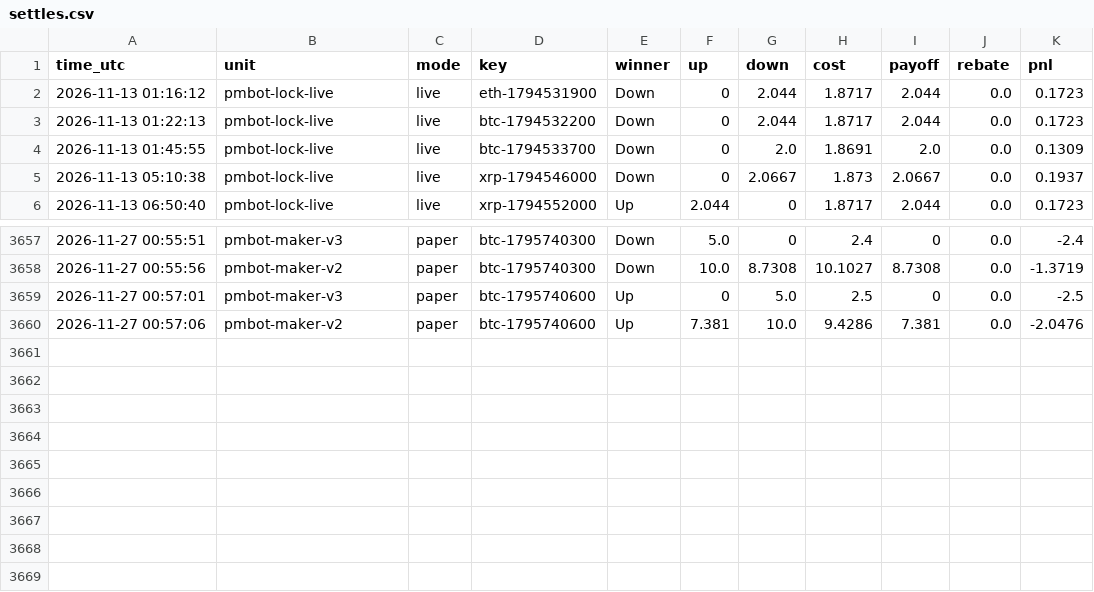
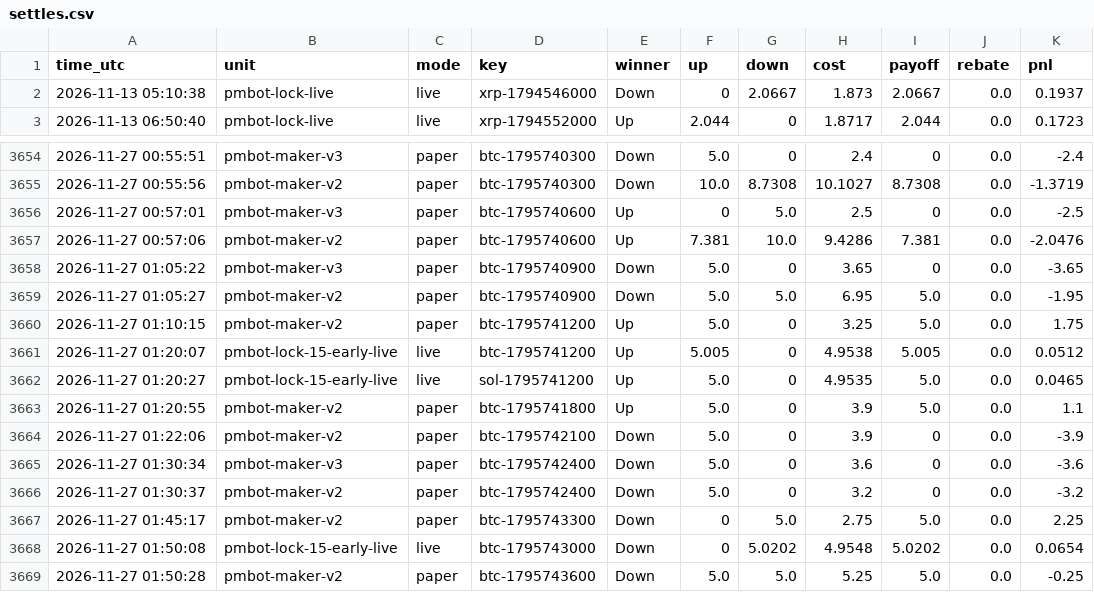
Before and after one commit to sanyamelnik1992-cloud/Polymarket-bot, a CSV file: settles.csv, drawn as a sheet; only a part is shown, gaps mark what is left out.

```diff
--- a/settles.csv
+++ b/settles.csv
@@ -1,5 +1,2 @@
 time_utc,unit,mode,key,winner,up,down,cost,payoff,rebate,pnl
-2026-11-13 01:16:12,pmbot-lock-live,live,eth-1794531900,Down,0,2.044,1.8717,2.044,0.0,0.1723
-2026-11-13 01:22:13,pmbot-lock-live,live,btc-1794532200,Down,0,2.044,1.8717,2.044,0.0,0.1723
-2026-11-13 01:45:55,pmbot-lock-live,live,btc-1794533700,Down,0,2.0,1.8691,2.0,0.0,0.1309
 2026-11-13 05:10:38,pmbot-lock-live,live,xrp-1794546000,Down,0,2.0667,1.873,2.0667,0.0,0.1937
@@ -3660 +3657,13 @@ time_utc,unit,mode,key,winner,up,down,cost,payoff,rebate,pnl
 2026-11-27 00:57:06,pmbot-maker-v2,paper,btc-1795740600,Up,7.381,10.0,9.4286,7.381,0.0,-2.0476
+2026-11-27 01:05:22,pmbot-maker-v3,paper,btc-1795740900,Down,5.0,0,3.65,0,0.0,-3.65
+2026-11-27 01:05:27,pmbot-maker-v2,paper,btc-1795740900,Down,5.0,5.0,6.95,5.0,0.0,-1.95
+2026-11-27 01:10:15,pmbot-maker-v2,paper,btc-1795741200,Up,5.0,0,3.25,5.0,0.0,1.75
+2026-11-27 01:20:07,pmbot-lock-15-early-live,live,btc-1795741200,Up,5.005,0,4.9538,5.005,0.0,0.0512
+2026-11-27 01:20:27,pmbot-lock-15-early-live,live,sol-1795741200,Up,5.0,0,4.9535,5.0,0.0,0.0465
+2026-11-27 01:20:55,pmbot-maker-v2,paper,btc-1795741800,Up,5.0,0,3.9,5.0,0.0,1.1
+2026-11-27 01:22:06,pmbot-maker-v2,paper,btc-1795742100,Down,5.0,0,3.9,0,0.0,-3.9
+2026-11-27 01:30:34,pmbot-maker-v3,paper,btc-1795742400,Down,5.0,0,3.6,0,0.0,-3.6
+2026-11-27 01:30:37,pmbot-maker-v2,paper,btc-1795742400,Down,5.0,0,3.2,0,0.0,-3.2
+2026-11-27 01:45:17,pmbot-maker-v2,paper,btc-1795743300,Down,0,5.0,2.75,5.0,0.0,2.25
+2026-11-27 01:50:08,pmbot-lock-15-early-live,live,btc-1795743000,Down,0,5.0202,4.9548,5.0202,0.0,0.0654
+2026-11-27 01:50:28,pmbot-maker-v2,paper,btc-1795743600,Down,5.0,5.0,5.25,5.0,0.0,-0.25
```
Also changed, not shown: 7 other files.
